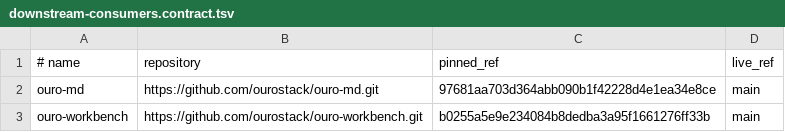
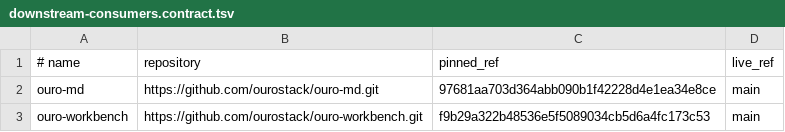
Before and after one commit to ourostack/ouro-native-apple-app-shell, a TSV file: scripts/downstream-consumers.contract.tsv, drawn as a sheet.

Commit message:
Refresh Workbench downstream pin

```diff
--- a/scripts/downstream-consumers.contract.tsv
+++ b/scripts/downstream-consumers.contract.tsv
@@ -2,2 +2,2 @@
 ouro-md	https://github.com/ourostack/ouro-md.git	97681aa703d364abb090b1f42228d4e1ea34e8ce	main
-ouro-workbench	https://github.com/ourostack/ouro-workbench.git	b0255a5e9e234084b8dedba3a95f1661276ff33b	main
+ouro-workbench	https://github.com/ourostack/ouro-workbench.git	f9b29a322b48536e5f5089034cb5d6a4fc173c53	main
```
